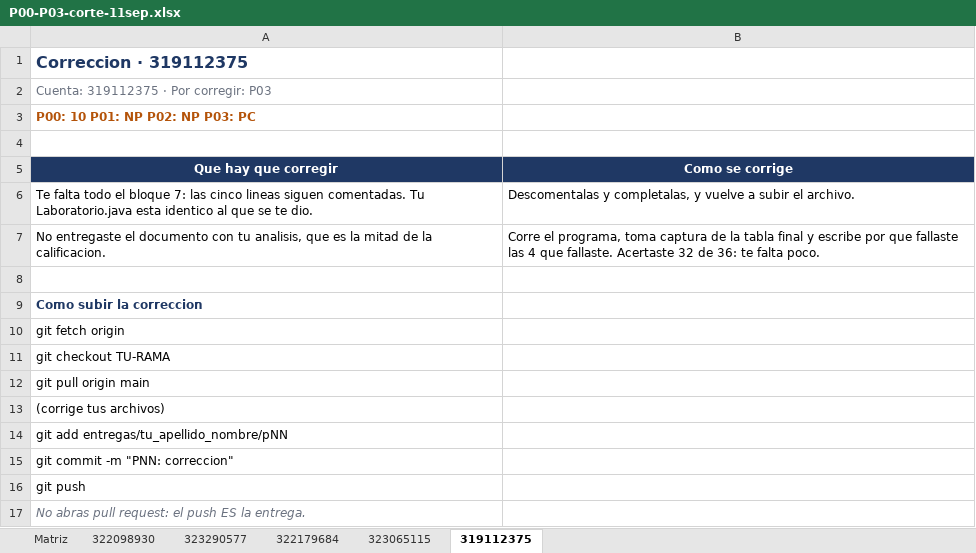
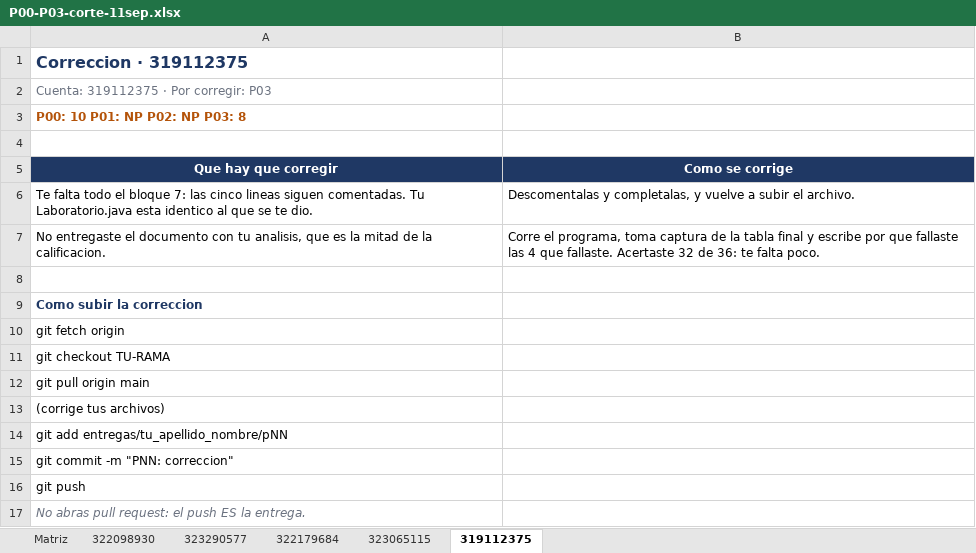
Before and after one commit to OscarRuiz21/mpoo-2027-1, an Excel workbook: calificaciones/P00-P03-corte-11sep.xlsx, sheet 319112375, drawn as a sheet; values as stored, in another font and other column widths than the file's, no borders; the diff names each change by its address in the sheet, - before the commit and + after, or states it on an @@ line.

```diff
--- a/calificaciones/P00-P03-corte-11sep.xlsx (sheet 319112375)
+++ b/calificaciones/P00-P03-corte-11sep.xlsx (sheet 319112375)
-A3 (Que hay que corregir): P00: 10 P01: NP P02: NP P03: PC
+A3 (Que hay que corregir): P00: 10 P01: NP P02: NP P03: 8
```
Also changed, not shown: sheet Matriz.
